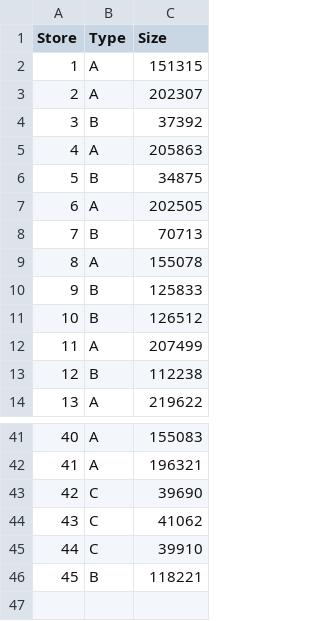
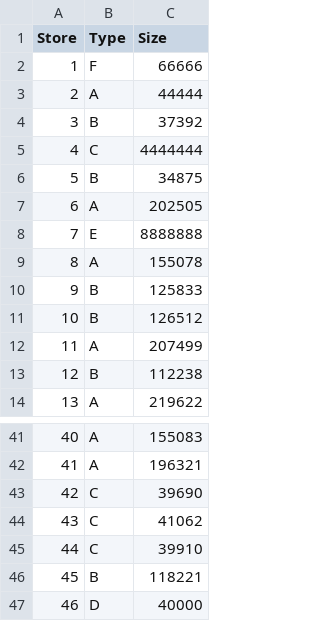
Before and after one commit to smwebber/walmart-e2e, a CSV file: data/store/stores.csv (was data/stores/stores.csv), drawn as a sheet; only a part is shown, gaps mark what is left out.

```diff
--- a/data/stores/stores.csv
+++ b/data/store/stores.csv
@@ -1,9 +1,9 @@
 Store,Type,Size
-1,A,151315
-2,A,202307
+1,F,66666
+2,A,44444
 3,B,37392
-4,A,205863
+4,C,4444444
 5,B,34875
 6,A,202505
-7,B,70713
+7,E,8888888
 8,A,155078
@@ -46 +46,2 @@ Store,Type,Size
 45,B,118221
+46,D,40000
```
Also changed, not shown: 10 other files.
